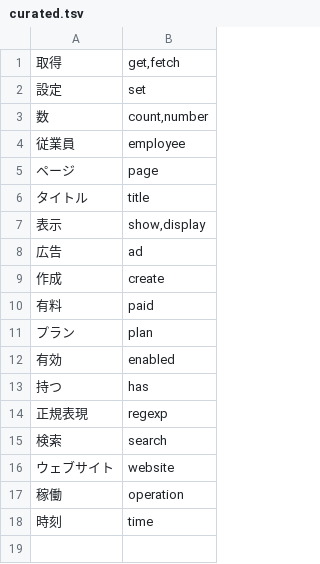
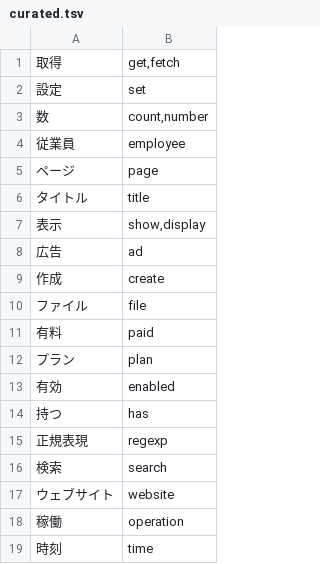
Before and after one commit to Fuku-hiro112/codic, a TSV file: engine/src/main/resources/dictionary/curated.tsv, drawn as a sheet; the diff names each change by its address in the sheet, - before the commit and + after, or states it on an @@ line.

```diff
--- a/engine/src/main/resources/dictionary/curated.tsv
+++ b/engine/src/main/resources/dictionary/curated.tsv
+row 10: ファイル | file
```
Also changed, not shown: 3 other files.
